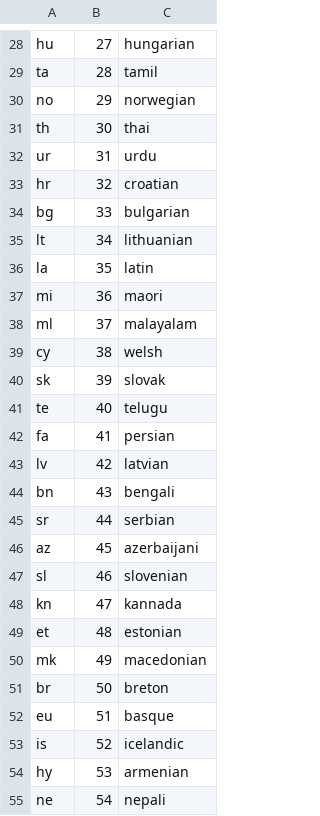
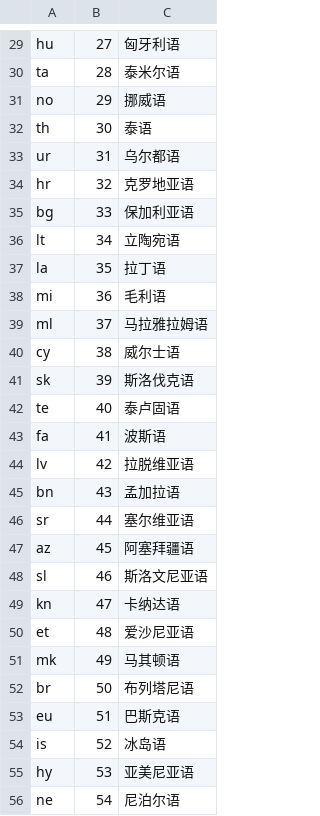
Before and after one commit to gtppoplp/WhisperDesktop, a TSV file: Whisper/Whisper/languageCodez.tsv, drawn as a sheet; only a part is shown, gaps mark what is left out; addresses are those after the commit; the diff covers the shown part only; the diff names each change by its address in the sheet, - before the commit and + after, or states it on an @@ line.

```diff
--- a/Whisper/Whisper/languageCodez.tsv
+++ b/Whisper/Whisper/languageCodez.tsv
-C29: hungarian
+C29: 匈牙利语
-C30: tamil
+C30: 泰米尔语
-C31: norwegian
+C31: 挪威语
-C32: thai
+C32: 泰语
-C33: urdu
+C33: 乌尔都语
-C34: croatian
+C34: 克罗地亚语
-C35: bulgarian
+C35: 保加利亚语
-C36: lithuanian
+C36: 立陶宛语
-C37: latin
+C37: 拉丁语
-C38: maori
+C38: 毛利语
-C39: malayalam
+C39: 马拉雅拉姆语
-C40: welsh
+C40: 威尔士语
-C41: slovak
+C41: 斯洛伐克语
-C42: telugu
+C42: 泰卢固语
-C43: persian
+C43: 波斯语
-C44: latvian
+C44: 拉脱维亚语
-C45: bengali
+C45: 孟加拉语
-C46: serbian
+C46: 塞尔维亚语
-C47: azerbaijani
+C47: 阿塞拜疆语
-C48: slovenian
+C48: 斯洛文尼亚语
-C49: kannada
+C49: 卡纳达语
-C50: estonian
+C50: 爱沙尼亚语
-C51: macedonian
+C51: 马其顿语
-C52: breton
+C52: 布列塔尼语
-C53: basque
+C53: 巴斯克语
-C54: icelandic
+C54: 冰岛语
-C55: armenian
+C55: 亚美尼亚语
-C56: nepali
+C56: 尼泊尔语
```
Also changed, not shown: 1 added row and 71 edited cells elsewhere in this file, 3 other files.
